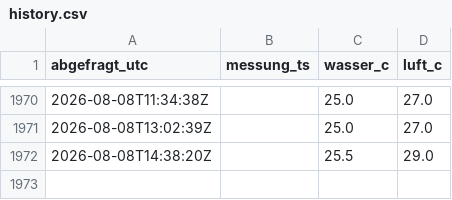
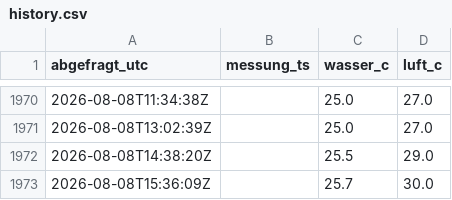
Before and after one commit to djackyll/panoramabad, a CSV file: history.csv, drawn as a sheet; only a part is shown, gaps mark what is left out.

```diff
--- a/history.csv
+++ b/history.csv
@@ -1972 +1972,2 @@ abgefragt_utc,messung_ts,wasser_c,luft_c
 2026-08-08T14:38:20Z,,25.5,29.0
+2026-08-08T15:36:09Z,,25.7,30.0
```
Also changed, not shown: 1 other file.
